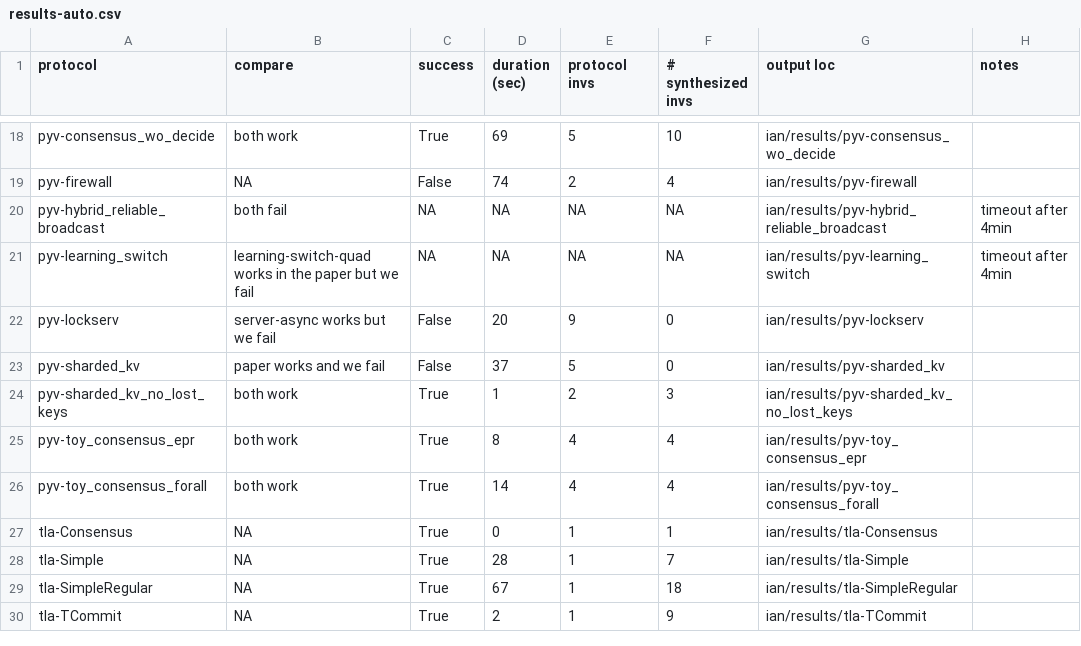
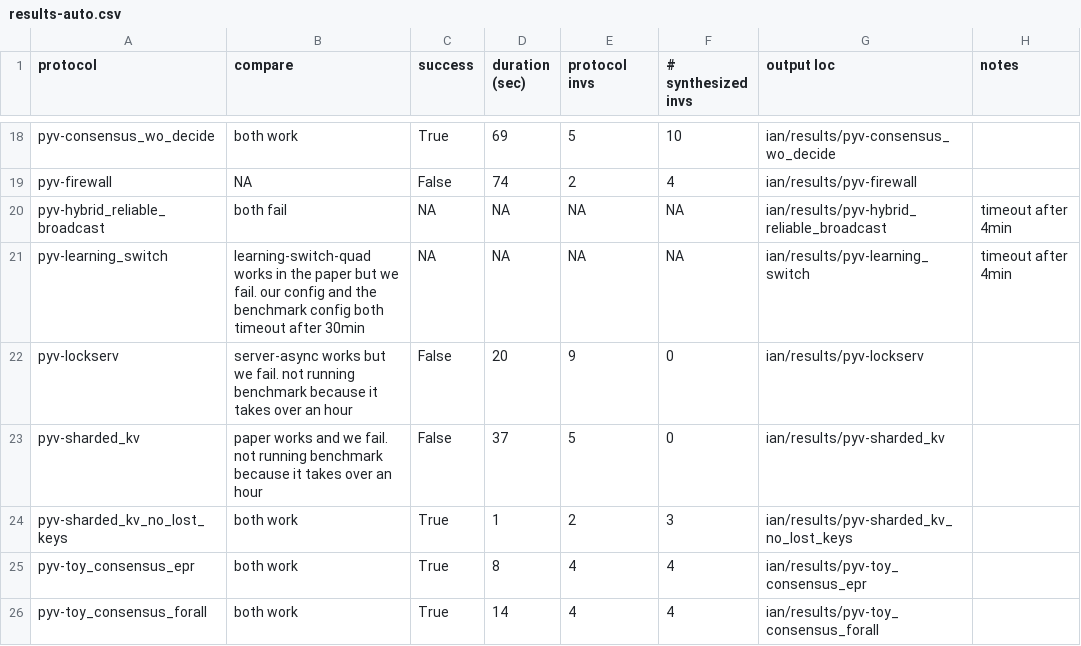
Before and after one commit to iandardik/iinf, a CSV file: cav2022/swiss_results/ian/results/results-auto.csv, drawn as a sheet; only a part is shown, gaps mark what is left out; the shorter side is filled out with more unchanged rows; the diff names each change by its address in the sheet, - before the commit and + after, or states it on an @@ line.

Commit message:
Update results-auto.csv

```diff
--- a/cav2022/swiss_results/ian/results/results-auto.csv
+++ b/cav2022/swiss_results/ian/results/results-auto.csv
-B21 (compare): …but we fail
+B21 (compare): …but we fail. our config and the benchmark config both timeout after 30min
-B22 (compare): …but we fail
+B22 (compare): …but we fail. not running benchmark because it takes over an hour
-B23 (compare): …and we fail
+B23 (compare): …and we fail. not running benchmark because it takes over an hour
```
